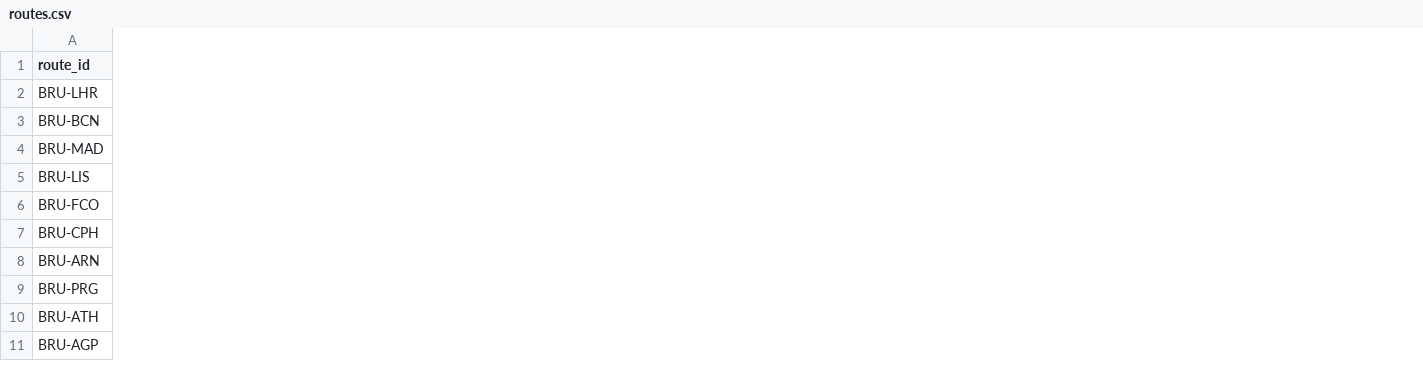
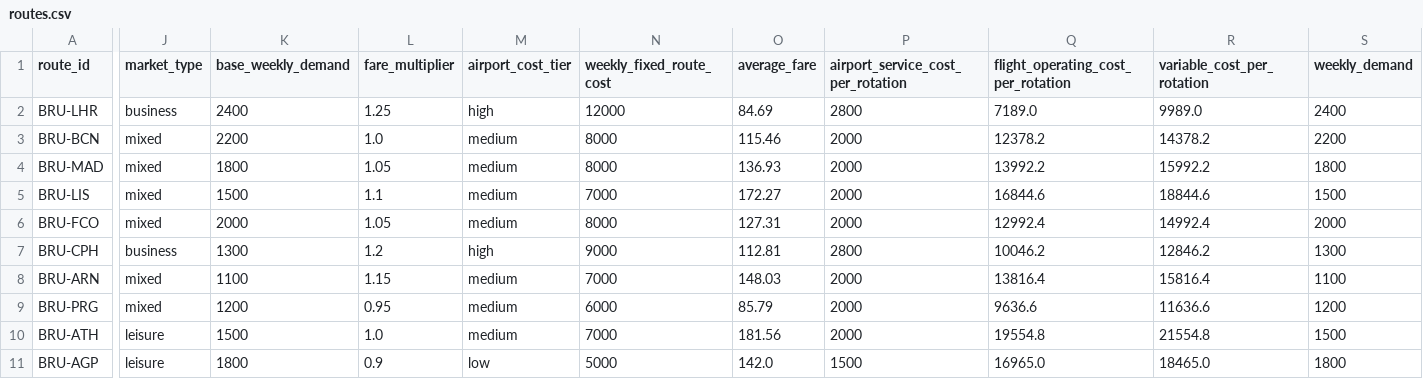
Before and after one commit to alfienguyen22/Aerofrite, a CSV file: data/routes.csv, drawn as a sheet; only a part is shown, gaps mark what is left out; the diff names each change by its address in the sheet, - before the commit and + after, or states it on an @@ line.

Commit message:
Add commercial route assumptions and cost model

```diff
--- a/data/routes.csv
+++ b/data/routes.csv
+column J (market_type), rows 2-11: business | mixed | mixed | mixed | mixed | business | mixed | mixed | leisure | leisure
+column K (base_weekly_demand), rows 2-11: 2400 | 2200 | 1800 | 1500 | 2000 | 1300 | 1100 | 1200 | 1500 | 1800
+column L (fare_multiplier), rows 2-11: 1.25 | 1.0 | 1.05 | 1.1 | 1.05 | 1.2 | 1.15 | 0.95 | 1.0 | 0.9
+column M (airport_cost_tier), rows 2-11: high | medium | medium | medium | medium | high | medium | medium | medium | low
+column N (weekly_fixed_route_cost), rows 2-11: 12000 | 8000 | 8000 | 7000 | 8000 | 9000 | 7000 | 6000 | 7000 | 5000
+column O (average_fare), rows 2-11: 84.69 | 115.46 | 136.93 | 172.27 | 127.31 | 112.81 | 148.03 | 85.79 | 181.56 | 142.0
+column P, rows 1-11: airport_service_cost_per_rotation | 2800 | 2000 | 2000 | 2000 | 2000 | 2800 | 2000 | 2000 | 2000 | 1500
+column Q, rows 1-11: flight_operating_cost_per_rotation | 7189.0 | 12378.2 | 13992.2 | 16844.6 | 12992.4 | 10046.2 | 13816.4 | 9636.6 | 19554.8 | 16965.0
+column R (variable_cost_per_rotation), rows 2-11: 9989.0 | 14378.2 | 15992.2 | 18844.6 | 14992.4 | 12846.2 | 15816.4 | 11636.6 | 21554.8 | 18465.0
+column S (weekly_demand), rows 2-11: 2400 | 2200 | 1800 | 1500 | 2000 | 1300 | 1100 | 1200 | 1500 | 1800
```
Also changed, not shown: 2 other files.
